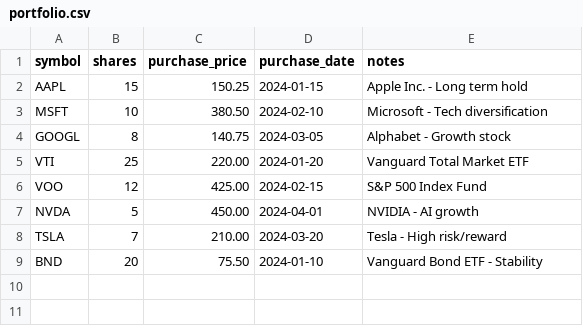
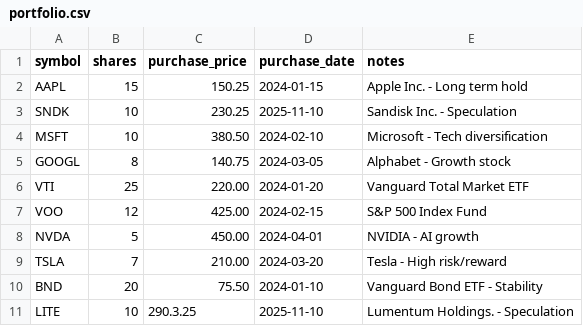
Before and after one commit to dylangchapman/cash-compass, a CSV file: data/portfolio.csv, drawn as a sheet.

```diff
--- a/data/portfolio.csv
+++ b/data/portfolio.csv
@@ -2,2 +2,3 @@ symbol,shares,purchase_price,purchase_date,notes
 AAPL,15,150.25,2024-01-15,Apple Inc. - Long term hold
+SNDK,10,230.25,2025-11-10,Sandisk Inc. - Speculation
 MSFT,10,380.50,2024-02-10,Microsoft - Tech diversification
@@ -9 +10,2 @@ TSLA,7,210.00,2024-03-20,Tesla - High risk/reward
 BND,20,75.50,2024-01-10,Vanguard Bond ETF - Stability
+LITE,10,290.3.25,2025-11-10,Lumentum Holdings. - Speculation
```
Also changed, not shown: 8 other files.
